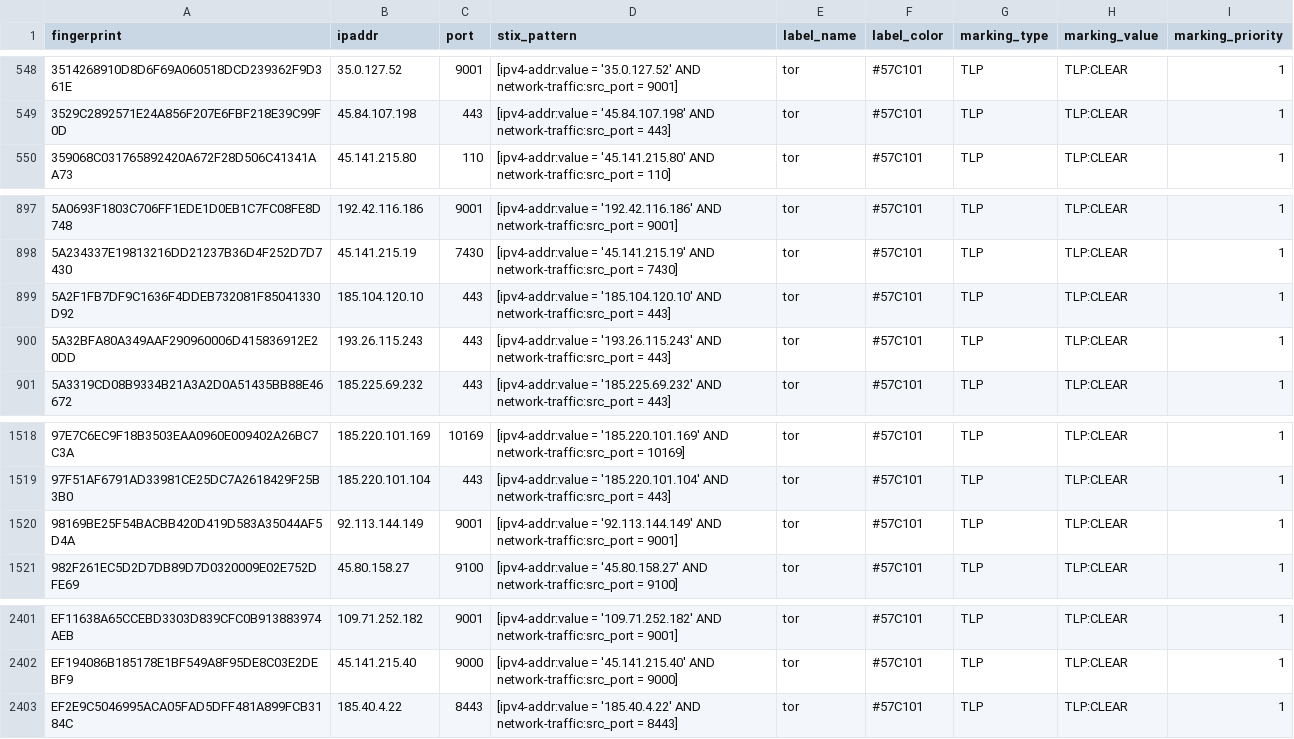
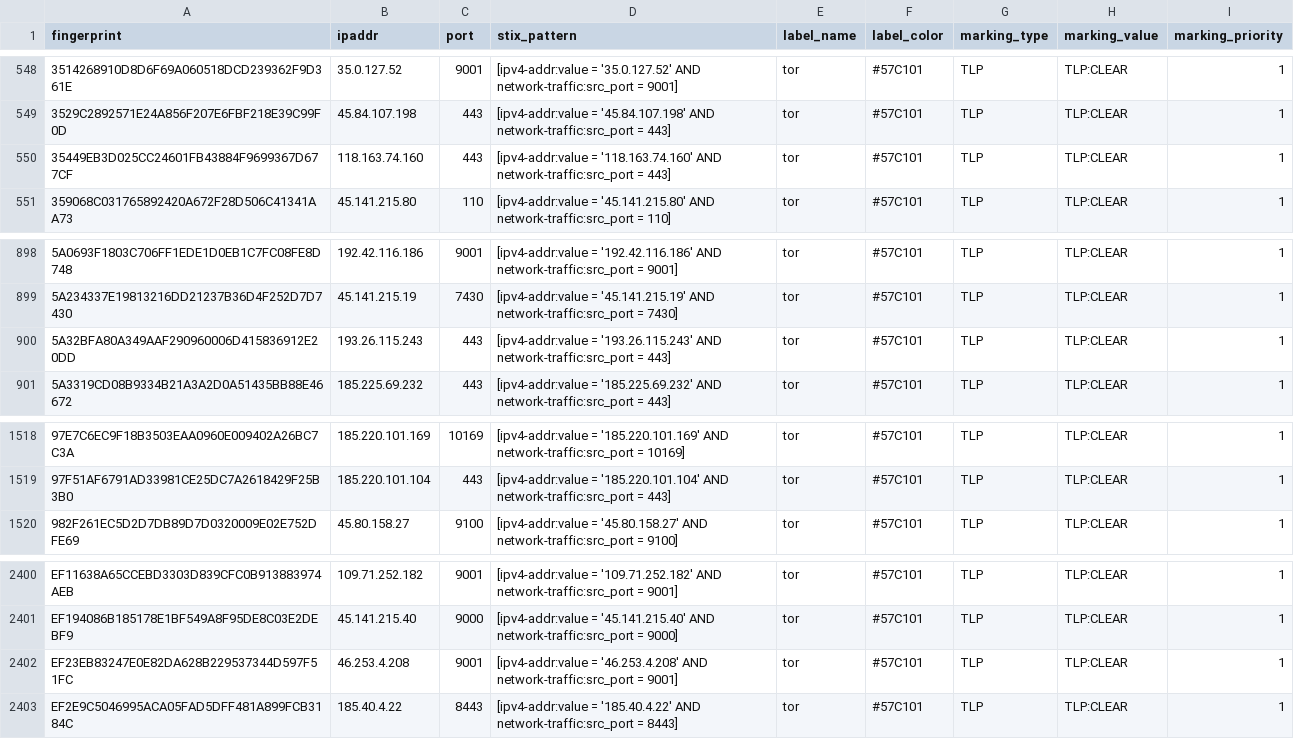
Before and after one commit to DreadFog/tor_csv_feed_opencti, a CSV file: latest.exits_v4.csv, drawn as a sheet; only a part is shown, gaps mark what is left out.

```diff
--- a/latest.exits_v4.csv
+++ b/latest.exits_v4.csv
@@ -549,2 +549,3 @@ fingerprint,ipaddr,port,stix_pattern,label_name,label_color,marking_type,marking
 3529C2892571E24A856F207E6FBF218E39C99F0D,45.84.107.198,443,[ipv4-addr:value = '45.84.107.198' AND network-traffic:src_port = 443],tor,#57C101,TLP,TLP:CLEAR,1
+35449EB3D025CC24601FB43884F9699367D677CF,118.163.74.160,443,[ipv4-addr:value = '118.163.74.160' AND network-traffic:src_port = 443],tor,#57C101,TLP,TLP:CLEAR,1
 359068C031765892420A672F28D506C41341AA73,45.141.215.80,110,[ipv4-addr:value = '45.141.215.80' AND network-traffic:src_port = 110],tor,#57C101,TLP,TLP:CLEAR,1
@@ -898,3 +899,2 @@ fingerprint,ipaddr,port,stix_pattern,label_name,label_color,marking_type,marking
 5A234337E19813216DD21237B36D4F252D7D7430,45.141.215.19,7430,[ipv4-addr:value = '45.141.215.19' AND network-traffic:src_port = 7430],tor,#57C101,TLP,TLP:CLEAR,1
-5A2F1FB7DF9C1636F4DDEB732081F85041330D92,185.104.120.10,443,[ipv4-addr:value = '185.104.120.10' AND network-traffic:src_port = 443],tor,#57C101,TLP,TLP:CLEAR,1
 5A32BFA80A349AAF290960006D415836912E20DD,193.26.115.243,443,[ipv4-addr:value = '193.26.115.243' AND network-traffic:src_port = 443],tor,#57C101,TLP,TLP:CLEAR,1
@@ -1519,3 +1519,2 @@ fingerprint,ipaddr,port,stix_pattern,label_name,label_color,marking_type,marking
 97F51AF6791AD33981CE25DC7A2618429F25B3B0,185.220.101.104,443,[ipv4-addr:value = '185.220.101.104' AND network-traffic:src_port = 443],tor,#57C101,TLP,TLP:CLEAR,1
-98169BE25F54BACBB420D419D583A35044AF5D4A,92.113.144.149,9001,[ipv4-addr:value = '92.113.144.149' AND network-traffic:src_port = 9001],tor,#57C101,TLP,TLP:CLEAR,1
 982F261EC5D2D7DB89D7D0320009E02E752DFE69,45.80.158.27,9100,[ipv4-addr:value = '45.80.158.27' AND network-traffic:src_port = 9100],tor,#57C101,TLP,TLP:CLEAR,1
@@ -2402,2 +2401,3 @@ EF11638A65CCEBD3303D839CFC0B913883974AEB,109.71.252.182,9001,[ipv4-addr:value =
 EF194086B185178E1BF549A8F95DE8C03E2DEBF9,45.141.215.40,9000,[ipv4-addr:value = '45.141.215.40' AND network-traffic:src_port = 9000],tor,#57C101,TLP,TLP:CLEAR,1
+EF23EB83247E0E82DA628B229537344D597F51FC,46.253.4.208,9001,[ipv4-addr:value = '46.253.4.208' AND network-traffic:src_port = 9001],tor,#57C101,TLP,TLP:CLEAR,1
 EF2E9C5046995ACA05FAD5DFF481A899FCB3184C,185.40.4.22,8443,[ipv4-addr:value = '185.40.4.22' AND network-traffic:src_port = 8443],tor,#57C101,TLP,TLP:CLEAR,1
```
Also changed, not shown: latest.all_v6.csv, latest.exits_v6.csv, 3 other files.
